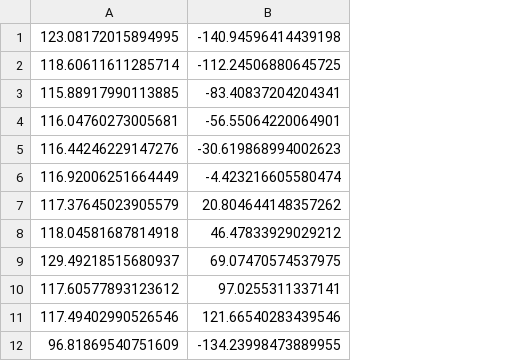
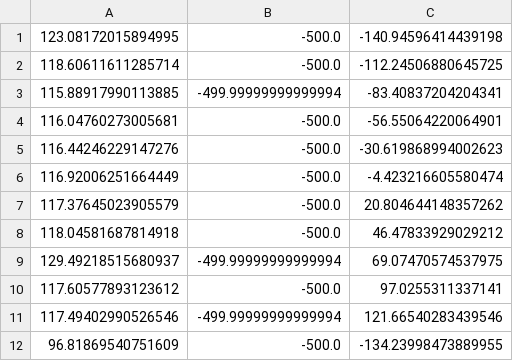
Before and after one commit to MartinRapcan/EyeTracking, a CSV file: coordinates/eval.csv, drawn as a sheet; only a part is shown; the diff names each change by its address in the sheet, - before the commit and + after, or states it on an @@ line.

```diff
--- a/coordinates/eval.csv
+++ b/coordinates/eval.csv
+column B, rows 1-12: -500.0 | -500.0 | -499.99999999999994 | -500.0 | -500.0 | -500.0 | -500.0 | -500.0 | -499.99999999999994 | -500.0 | -499.99999999999994 | -500.0
```
Also changed, not shown: 2 other files.
